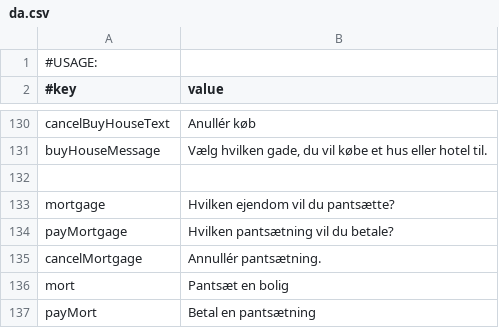
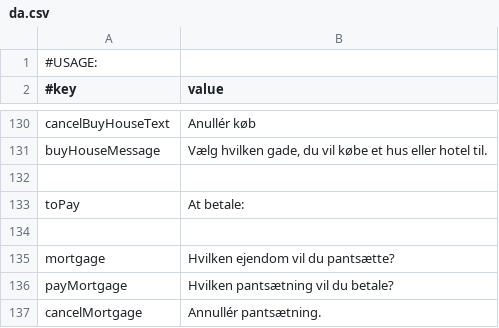
Before and after one commit to Magnusrk/G16.Matador, a CSV file: src/main/resources/LanguagePacks/da.csv, drawn as a sheet; only a part is shown, gaps mark what is left out; the shorter side is filled out with more unchanged rows; the diff names each change by its address in the sheet, - before the commit and + after, or states it on an @@ line.

Commit message:
Fixed typo

```diff
--- a/src/main/resources/LanguagePacks/da.csv
+++ b/src/main/resources/LanguagePacks/da.csv
+row 133: toPay | At betale:
+row 134: (empty)
```
Also changed, not shown: 1 other file.
